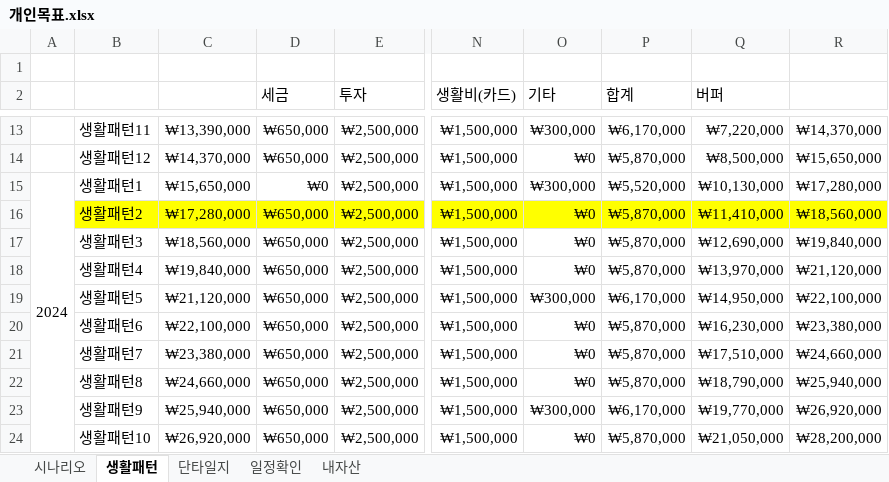
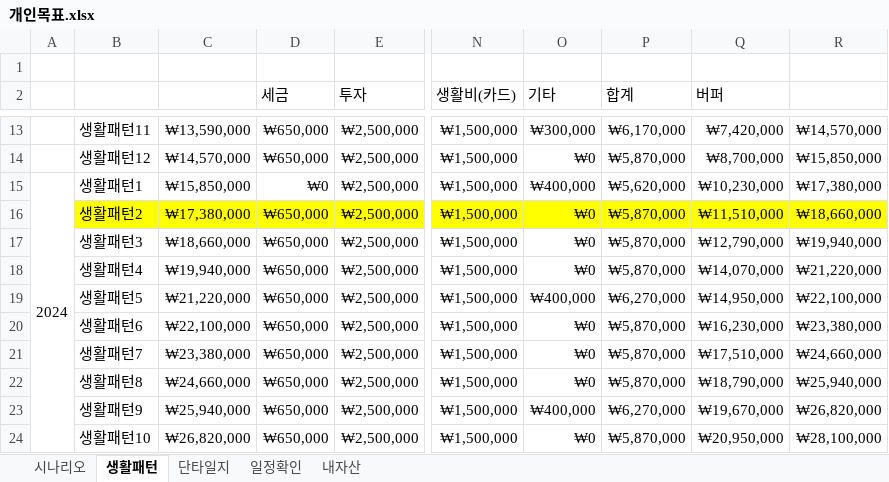
Before and after one commit to sbg613/MyStock, an Excel workbook: 개인목표.xlsx, sheet 생활패턴, drawn as a sheet; only a part is shown, gaps mark what is left out; values as stored, in another font and other column widths than the file's, no borders; the diff covers the shown part only; the diff names each change by its address in the sheet, - before the commit and + after, or states it on an @@ line.

```diff
--- a/개인목표.xlsx (sheet 생활패턴)
+++ b/개인목표.xlsx (sheet 생활패턴)
-C13: ₩13,390,000
+C13: ₩13,590,000
-Q13 (버퍼): ₩7,220,000
+Q13 (버퍼): ₩7,420,000
-R13: ₩14,370,000
+R13: ₩14,570,000
-C14: ₩14,370,000
+C14: ₩14,570,000
-Q14 (버퍼): ₩8,500,000
+Q14 (버퍼): ₩8,700,000
-R14: ₩15,650,000
+R14: ₩15,850,000
-C15: ₩15,650,000
+C15: ₩15,850,000
-O15 (기타): ₩300,000
+O15 (기타): ₩400,000
-P15 (합계): ₩5,520,000
+P15 (합계): ₩5,620,000
-Q15 (버퍼): ₩10,130,000
+Q15 (버퍼): ₩10,230,000
-R15: ₩17,280,000
+R15: ₩17,380,000
-C16: ₩17,280,000
+C16: ₩17,380,000
-Q16 (버퍼): ₩11,410,000
+Q16 (버퍼): ₩11,510,000
-R16: ₩18,560,000
+R16: ₩18,660,000
-C17: ₩18,560,000
+C17: ₩18,660,000
-Q17 (버퍼): ₩12,690,000
+Q17 (버퍼): ₩12,790,000
-R17: ₩19,840,000
+R17: ₩19,940,000
-C18: ₩19,840,000
+C18: ₩19,940,000
-Q18 (버퍼): ₩13,970,000
+Q18 (버퍼): ₩14,070,000
-R18: ₩21,120,000
+R18: ₩21,220,000
-C19: ₩21,120,000
+C19: ₩21,220,000
-O19 (기타): ₩300,000
+O19 (기타): ₩400,000
-P19 (합계): ₩6,170,000
+P19 (합계): ₩6,270,000
-O23 (기타): ₩300,000
+O23 (기타): ₩400,000
-P23 (합계): ₩6,170,000
+P23 (합계): ₩6,270,000
-Q23 (버퍼): ₩19,770,000
+Q23 (버퍼): ₩19,670,000
-R23: ₩26,920,000
+R23: ₩26,820,000
-C24: ₩26,920,000
+C24: ₩26,820,000
-Q24 (버퍼): ₩21,050,000
+Q24 (버퍼): ₩20,950,000
-R24: ₩28,200,000
+R24: ₩28,100,000
```
Also changed, not shown: 84 added rows, 83 edited cells and cell formats elsewhere in this sheet, sheet 시나리오.
